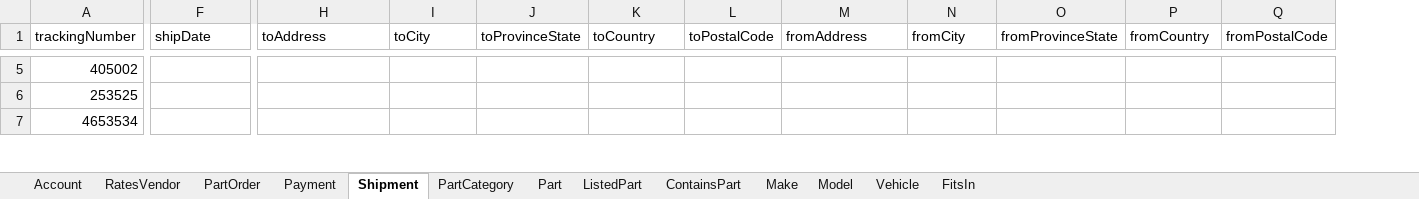
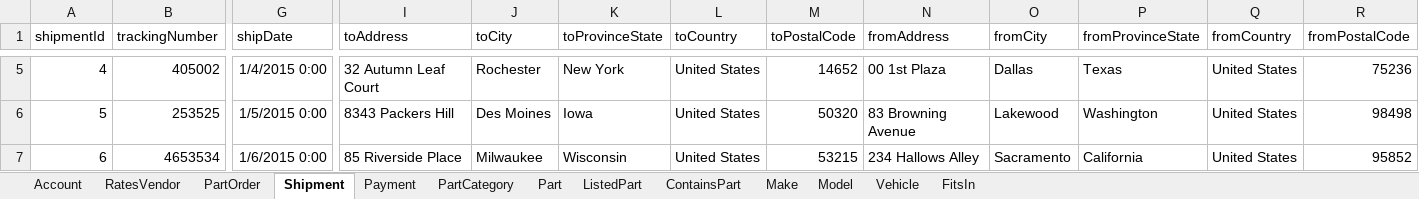
Before and after one commit to swm93/everything-roadster, an Excel workbook: src/data/seed.xlsx, sheet Shipment, drawn as a sheet; only a part is shown, gaps mark what is left out; values as stored, in another font and other column widths than the file's, no borders; addresses are those after the commit; the diff covers the shown part only; the diff names each change by its address in the sheet, - before the commit and + after, or states it on an @@ line.

```diff
--- a/src/data/seed.xlsx (sheet Shipment)
+++ b/src/data/seed.xlsx (sheet Shipment)
@@ sheet tab order changed: Account | RatesVendor | PartOrder | Shipment | Payment | PartCategory | Part | ListedPart | ContainsPart | Make | Model | Vehicle | FitsIn @@
+column A (shipmentId), rows 5-7: 4 | 5 | 6
-G5 (shipDate): (empty)
+G5 (shipDate): 1/4/2015 0:00
-I5 (toAddress): (empty)
+I5 (toAddress): 32 Autumn Leaf Court
-J5 (toCity): (empty)
+J5 (toCity): Rochester
-K5 (toProvinceState): (empty)
+K5 (toProvinceState): New York
-L5:L7 (toCountry): (empty)
+L5:L7 (toCountry): United States
-M5 (toPostalCode): (empty)
+M5 (toPostalCode): 14652
-N5 (fromAddress): (empty)
+N5 (fromAddress): 00 1st Plaza
-O5 (fromCity): (empty)
+O5 (fromCity): Dallas
-P5 (fromProvinceState): (empty)
+P5 (fromProvinceState): Texas
-Q5:Q7 (fromCountry): (empty)
+Q5:Q7 (fromCountry): United States
-R5 (fromPostalCode): (empty)
+R5 (fromPostalCode): 75236
-G6 (shipDate): (empty)
+G6 (shipDate): 1/5/2015 0:00
-I6 (toAddress): (empty)
+I6 (toAddress): 8343 Packers Hill
-J6 (toCity): (empty)
+J6 (toCity): Des Moines
-K6 (toProvinceState): (empty)
+K6 (toProvinceState): Iowa
-M6 (toPostalCode): (empty)
+M6 (toPostalCode): 50320
-N6 (fromAddress): (empty)
+N6 (fromAddress): 83 Browning Avenue
-O6 (fromCity): (empty)
+O6 (fromCity): Lakewood
-P6 (fromProvinceState): (empty)
+P6 (fromProvinceState): Washington
-R6 (fromPostalCode): (empty)
+R6 (fromPostalCode): 98498
-G7 (shipDate): (empty)
+G7 (shipDate): 1/6/2015 0:00
-I7 (toAddress): (empty)
+I7 (toAddress): 85 Riverside Place
-J7 (toCity): (empty)
+J7 (toCity): Milwaukee
-K7 (toProvinceState): (empty)
+K7 (toProvinceState): Wisconsin
-M7 (toPostalCode): (empty)
+M7 (toPostalCode): 53215
-N7 (fromAddress): (empty)
+N7 (fromAddress): 234 Hallows Alley
-O7 (fromCity): (empty)
+O7 (fromCity): Sacramento
-P7 (fromProvinceState): (empty)
+P7 (fromProvinceState): California
-R7 (fromPostalCode): (empty)
+R7 (fromPostalCode): 95852
```
Also changed, not shown: 154 edited cells elsewhere in this sheet, sheet RatesVendor, sheet Vehicle, sheet Part, formulas that keep their value, 3 other files.
